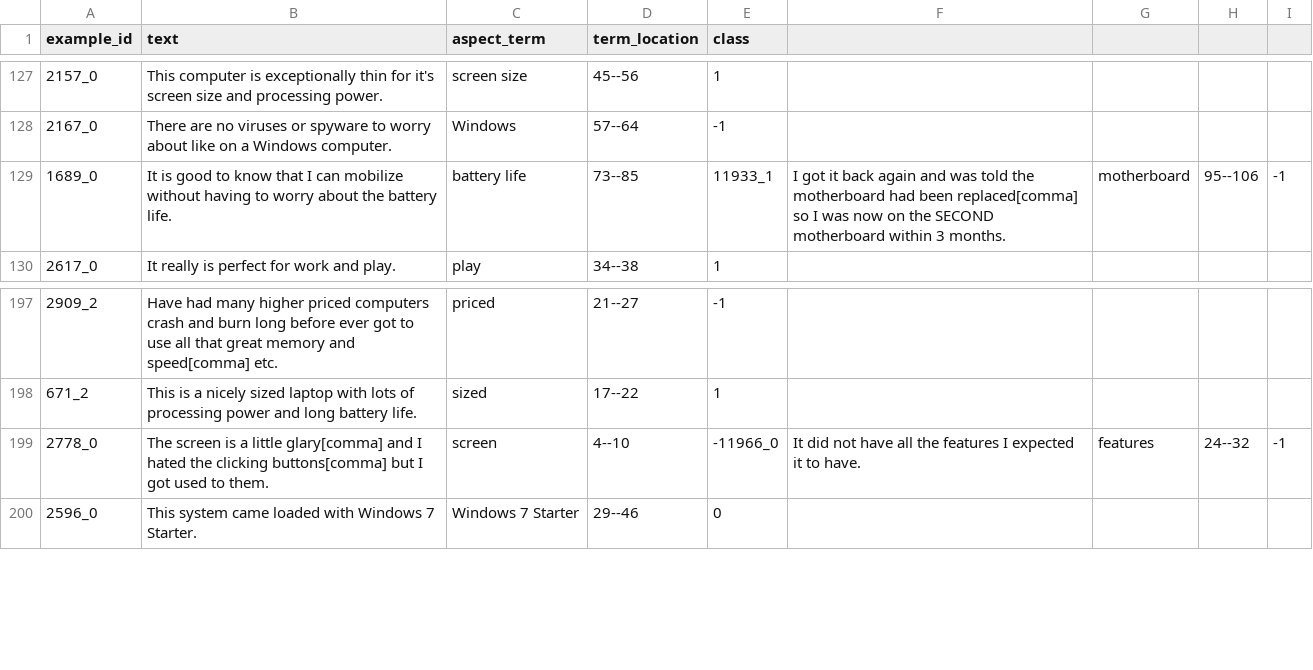
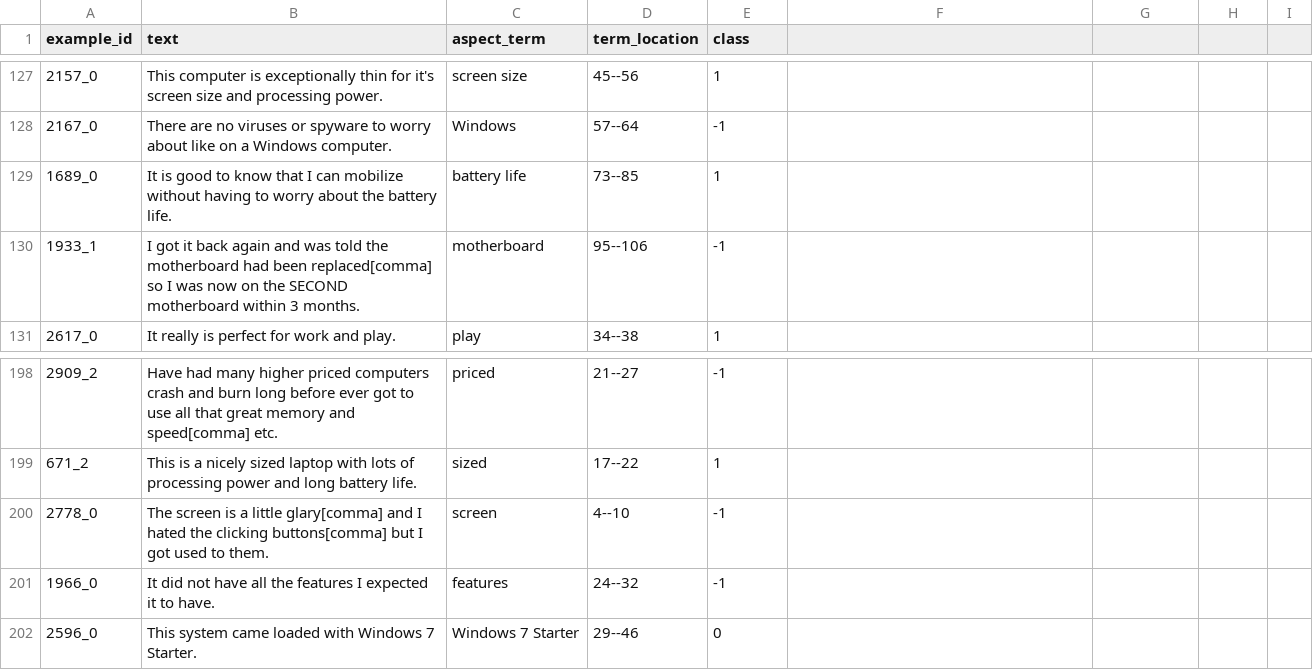
Before and after one commit to abdulmuqeeth/Aspect-Based-Sentiment-Analysis, a CSV file: Sample_test1.csv, drawn as a sheet; only a part is shown, gaps mark what is left out.

```diff
--- a/Sample_test1.csv
+++ b/Sample_test1.csv
@@ -128,3 +128,4 @@ example_id, text, aspect_term, term_location, class
 2167_0,There are no viruses or spyware to worry about like on a Windows computer.,Windows,57--64,-1
-1689_0,It is good to know that I can mobilize without having to worry about the battery life.,battery life,73--85,11933_1,I got it back again and was told the motherboard had been replaced[comma] so I was now on the SECOND motherboard within 3 months.,motherboard,95--106,-1
+1689_0,It is good to know that I can mobilize without having to worry about the battery life.,battery life,73--85,1
+1933_1,I got it back again and was told the motherboard had been replaced[comma] so I was now on the SECOND motherboard within 3 months.,motherboard,95--106,-1
 2617_0,It really is perfect for work and play.,play,34--38,1
@@ -198,3 +199,4 @@ example_id, text, aspect_term, term_location, class
 671_2,This is a nicely sized laptop with lots of processing power and long battery life.,sized,17--22,1
-2778_0,The screen is a little glary[comma] and I hated the clicking buttons[comma] but I got used to them.,screen,4--10,-11966_0,It did not have all the features I expected it to have.,features,24--32,-1
+2778_0,The screen is a little glary[comma] and I hated the clicking buttons[comma] but I got used to them.,screen,4--10,-1
+1966_0,It did not have all the features I expected it to have.,features,24--32,-1
 2596_0,This system came loaded with Windows 7 Starter.,Windows 7 Starter,29--46,0
```
Also changed, not shown: 1 other file.
